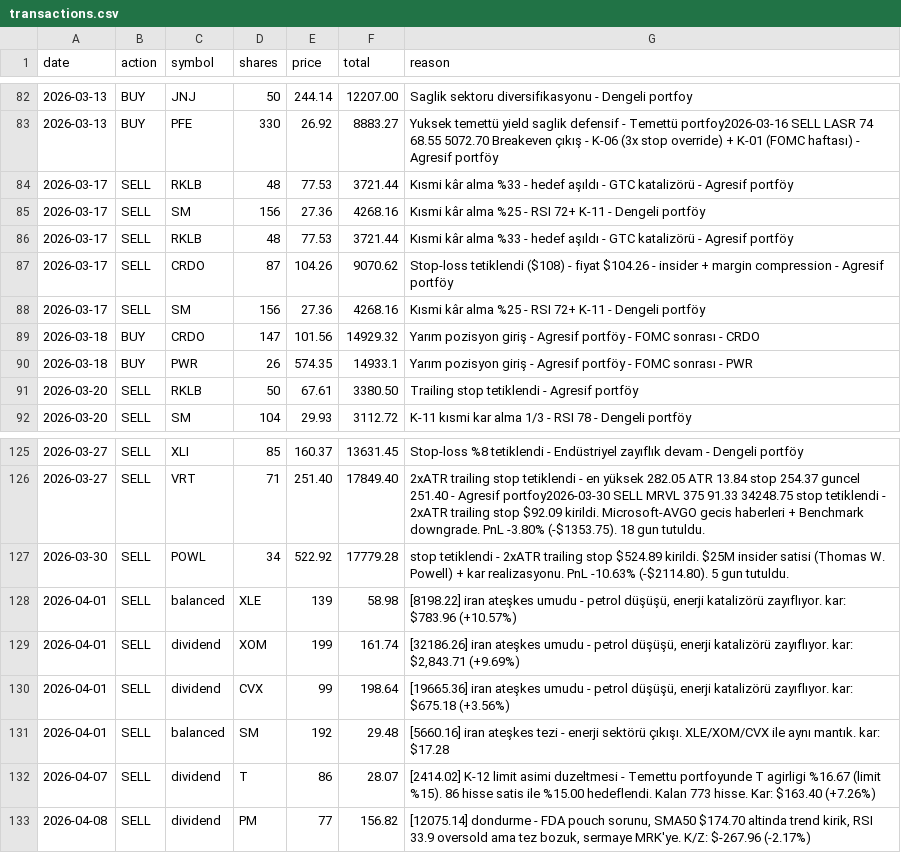
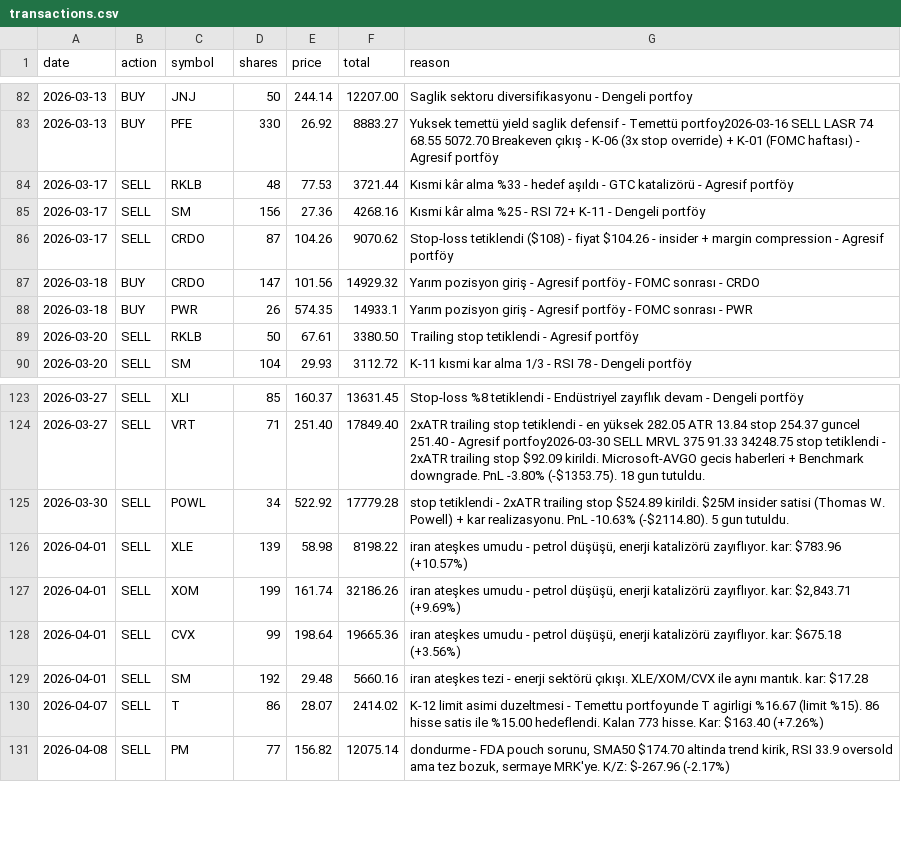
Before and after one commit to zeynelgun-afk/portfolio-tracker, a CSV file: data/transactions.csv, drawn as a sheet; only a part is shown, gaps mark what is left out; the diff covers the shown part only.

Commit message:
fix: transactions.csv 9 kolon kayması + 2 duplicate düzeltildi; nakit.agirlik_yuzde 3 portföyde güncellendi; daily_update.py nakit ağırlık hesabı eklendi

```diff
--- a/data/transactions.csv
+++ b/data/transactions.csv
@@ -85,5 +85,3 @@ date,action,symbol,shares,price,total,reason
 2026-03-17,SELL,SM,156,27.36,4268.16,Kısmi kâr alma %25 - RSI 72+ K-11 - Dengeli portföy
-2026-03-17,SELL,RKLB,48,77.53,3721.44,Kısmi kâr alma %33 - hedef aşıldı - GTC katalizörü - Agresif portföy
 2026-03-17,SELL,CRDO,87,104.26,9070.62,Stop-loss tetiklendi ($108) - fiyat $104.26 - insider + margin compression - Agresif portföy
-2026-03-17,SELL,SM,156,27.36,4268.16,Kısmi kâr alma %25 - RSI 72+ K-11 - Dengeli portföy
 2026-03-18,BUY,CRDO,147,101.56,14929.32,Yarım pozisyon giriş - Agresif portföy - FOMC sonrası - CRDO
@@ -127,7 +125,7 @@ date,action,symbol,shares,price,total,reason
 2026-03-30,SELL,POWL,34,522.92,17779.28,stop tetiklendi - 2xATR trailing stop $524.89 kirildi. $25M insider satisi (Thomas W. Powell) + kar realizasyonu. PnL -10.63% (-$2114.80). 5 gun tutuldu.
-2026-04-01,SELL,balanced,XLE,139,58.98,"[8198.22] iran ateşkes umudu - petrol düşüşü, enerji katalizörü zayıflıyor. kar: $783.96 (+10.57%)"
-2026-04-01,SELL,dividend,XOM,199,161.74,"[32186.26] iran ateşkes umudu - petrol düşüşü, enerji katalizörü zayıflıyor. kar: $2,843.71 (+9.69%)"
-2026-04-01,SELL,dividend,CVX,99,198.64,"[19665.36] iran ateşkes umudu - petrol düşüşü, enerji katalizörü zayıflıyor. kar: $675.18 (+3.56%)"
-2026-04-01,SELL,balanced,SM,192,29.48,[5660.16] iran ateşkes tezi - enerji sektörü çıkışı. XLE/XOM/CVX ile aynı mantık. kar: $17.28
-2026-04-07,SELL,dividend,T,86,28.07,[2414.02] K-12 limit asimi duzeltmesi - Temettu portfoyunde T agirligi %16.67 (limit %15). 86 hisse satis ile %15.00 hedeflendi. Kalan 773 hisse. Kar: $163.40 (+7.26%)
-2026-04-08,SELL,dividend,PM,77,156.82,"[12075.14] dondurme - FDA pouch sorunu, SMA50 $174.70 altinda trend kirik, RSI 33.9 oversold ama tez bozuk, sermaye MRK'ye. K/Z: $-267.96 (-2.17%)"
+2026-04-01,SELL,XLE,139,58.98,8198.22,"iran ateşkes umudu - petrol düşüşü, enerji katalizörü zayıflıyor. kar: $783.96 (+10.57%)"
+2026-04-01,SELL,XOM,199,161.74,32186.26,"iran ateşkes umudu - petrol düşüşü, enerji katalizörü zayıflıyor. kar: $2,843.71 (+9.69%)"
+2026-04-01,SELL,CVX,99,198.64,19665.36,"iran ateşkes umudu - petrol düşüşü, enerji katalizörü zayıflıyor. kar: $675.18 (+3.56%)"
+2026-04-01,SELL,SM,192,29.48,5660.16,iran ateşkes tezi - enerji sektörü çıkışı. XLE/XOM/CVX ile aynı mantık. kar: $17.28
+2026-04-07,SELL,T,86,28.07,2414.02,K-12 limit asimi duzeltmesi - Temettu portfoyunde T agirligi %16.67 (limit %15). 86 hisse satis ile %15.00 hedeflendi. Kalan 773 hisse. Kar: $163.40 (+7.26%)
+2026-04-08,SELL,PM,77,156.82,12075.14,"dondurme - FDA pouch sorunu, SMA50 $174.70 altinda trend kirik, RSI 33.9 oversold ama tez bozuk, sermaye MRK'ye. K/Z: $-267.96 (-2.17%)"
```
Also changed, not shown: 15 edited cells elsewhere in this file, 4 other files.
